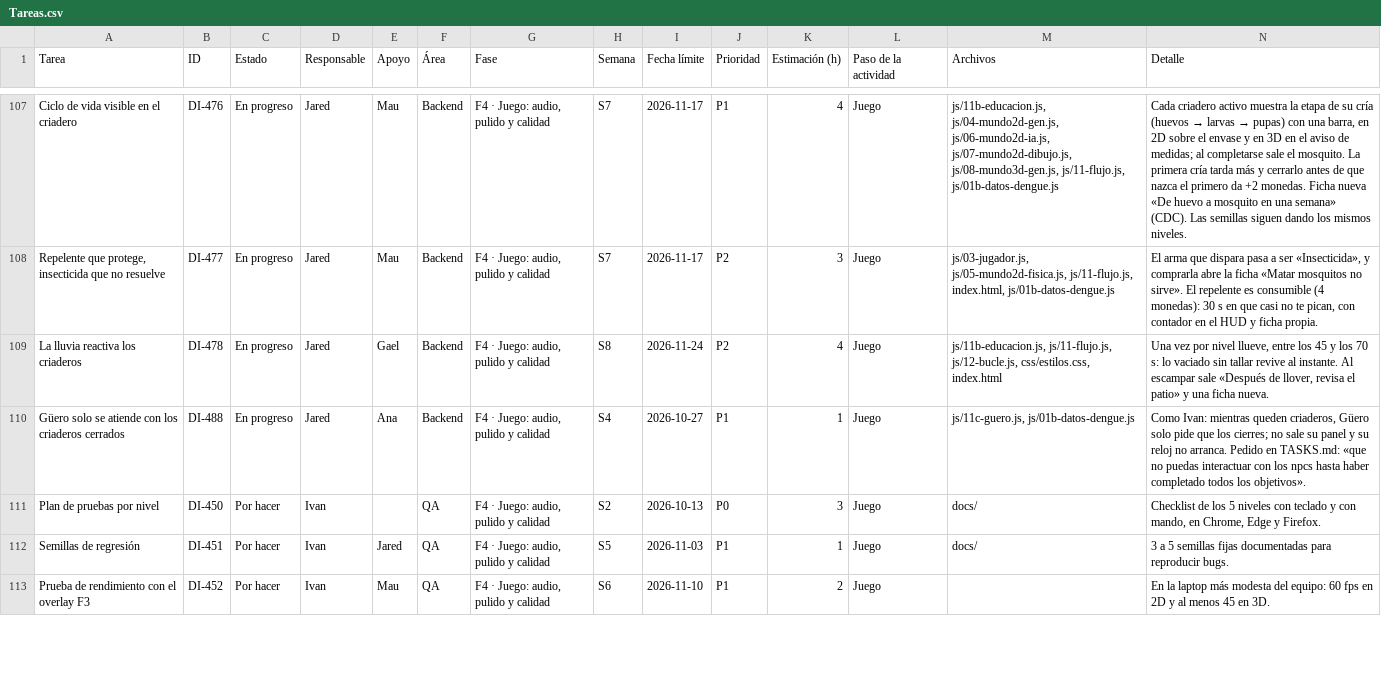
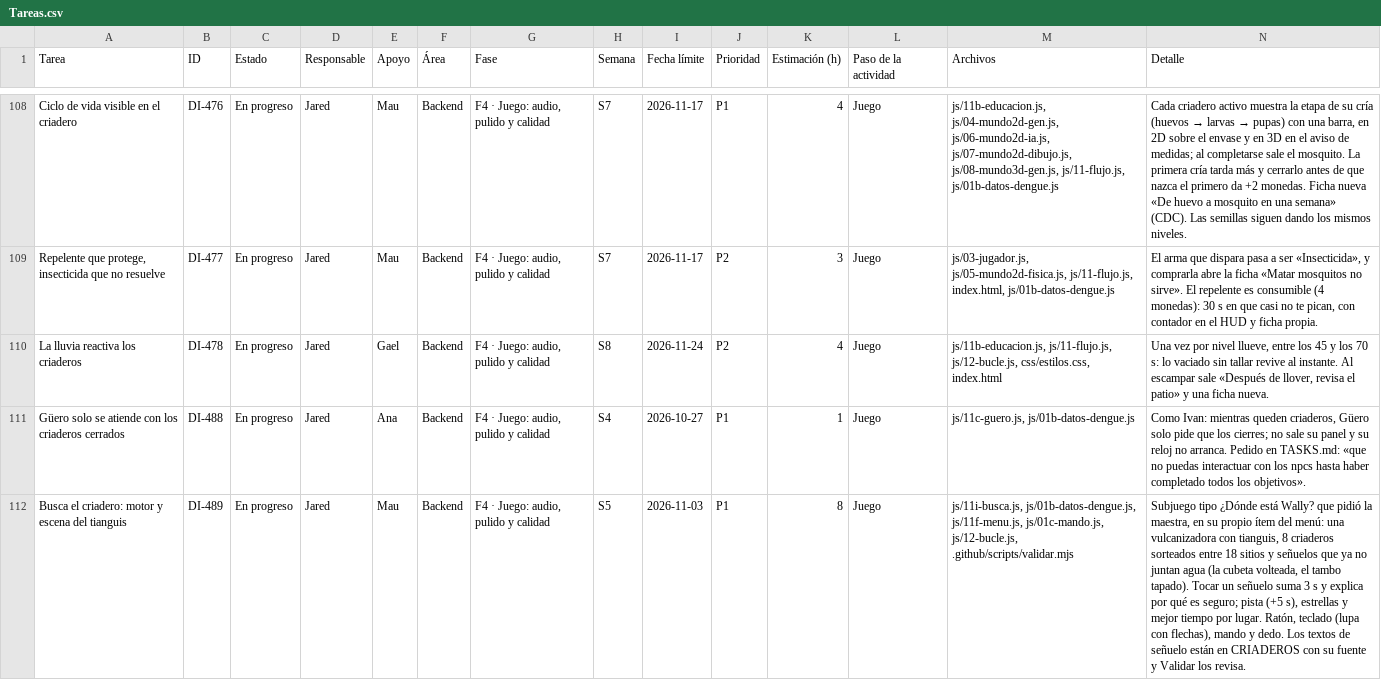
Before and after one commit to Jared-RodriguezdelaCruz/dengue_inc, a CSV file: docs/notion/paginas/Tareas.csv, drawn as a sheet; only a part is shown, gaps mark what is left out; the shorter side is filled out with more unchanged rows; the diff covers the shown part only; the diff names each change by its address in the sheet, - before the commit and + after, or states it on an @@ line.

Commit message:
feat: Where's Wally dengue

```diff
--- a/docs/notion/paginas/Tareas.csv
+++ b/docs/notion/paginas/Tareas.csv
+row 112: Busca el criadero: motor y escena del tianguis | DI-489 | En progreso | Jared | Mau | Backend | F4 · Juego: audio, pulido y calidad | S5 | 2026-11-03 | P1 | 8 | Juego | js/11i-busca.js, js/01b-datos-dengue.js, js/11f-menu.js, js/01c-mando.js, js/12-bucle.js, .github/scripts/validar.mjs | Subjuego tipo ¿Dónde está Wally? que pidió la maestra, en su propio ítem del menú: una vulcanizadora con tianguis, 8 criaderos sorteados entre 18 sitios y señuelos que ya no juntan agua (la cubeta volteada, el tambo tapado). Tocar un señuelo suma 3 s y explica por qué es seguro; pista (+5 s), estrellas y mejor tiempo por lugar. Ratón, teclado (lupa con flechas), mando y dedo. Los textos de señuelo están en CRIADEROS con su fuente y Validar los revisa.
```
Also changed, not shown: 3 added rows elsewhere in this file, 14 other files.
